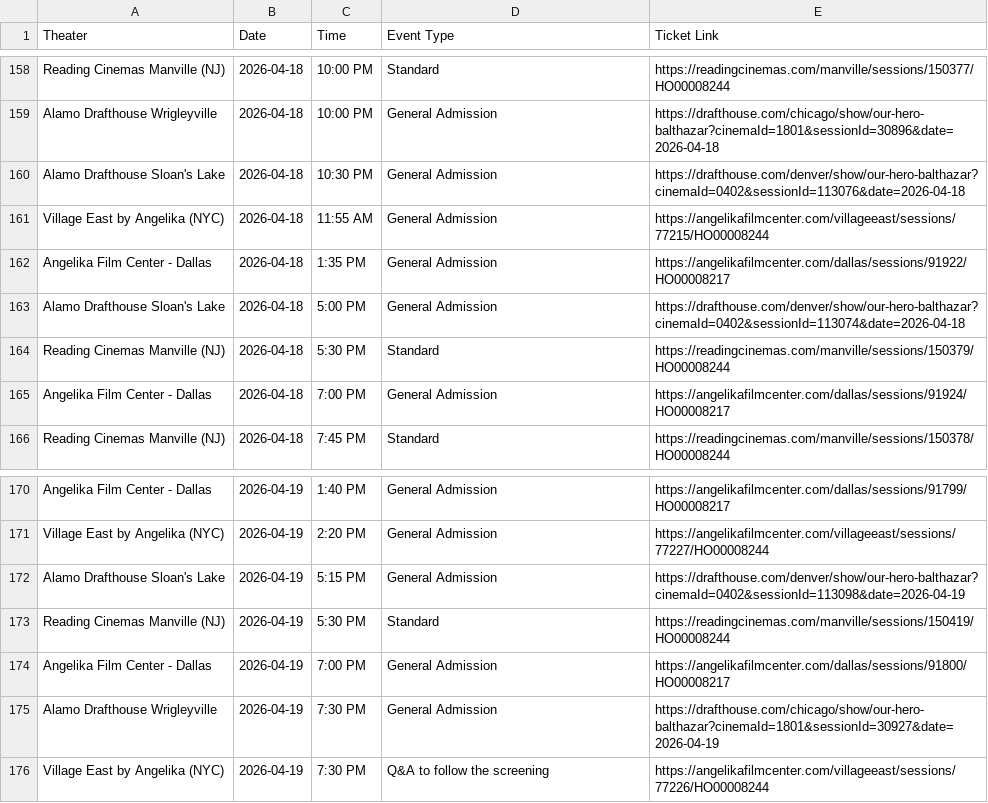
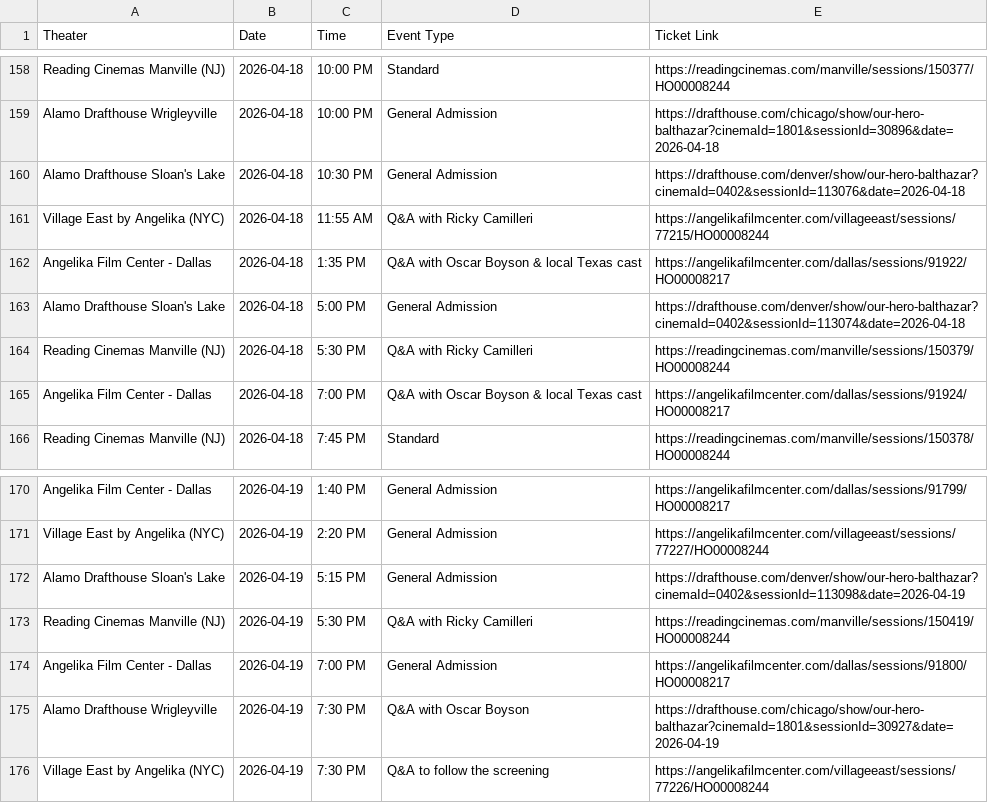
Before and after one commit to rommelnunez/OHB_Film_Website, a CSV file: showtimes.csv, drawn as a sheet; only a part is shown, gaps mark what is left out.

```diff
--- a/showtimes.csv
+++ b/showtimes.csv
@@ -160,7 +160,7 @@ Alamo Drafthouse Wrigleyville,2026-04-18,10:00 PM,General Admission,https://draf
 Alamo Drafthouse Sloan's Lake,2026-04-18,10:30 PM,General Admission,https://drafthouse.com/denver/show/our-hero-balthazar?cinemaId=0402&sessionId=113076&date=2026-04-18
-Village East by Angelika (NYC),2026-04-18,11:55 AM,General Admission,https://angelikafilmcenter.com/villageeast/sessions/77215/HO00008244
-Angelika Film Center - Dallas,2026-04-18,1:35 PM,General Admission,https://angelikafilmcenter.com/dallas/sessions/91922/HO00008217
+Village East by Angelika (NYC),2026-04-18,11:55 AM,Q&A with Ricky Camilleri,https://angelikafilmcenter.com/villageeast/sessions/77215/HO00008244
+Angelika Film Center - Dallas,2026-04-18,1:35 PM,Q&A with Oscar Boyson & local Texas cast,https://angelikafilmcenter.com/dallas/sessions/91922/HO00008217
 Alamo Drafthouse Sloan's Lake,2026-04-18,5:00 PM,General Admission,https://drafthouse.com/denver/show/our-hero-balthazar?cinemaId=0402&sessionId=113074&date=2026-04-18
-Reading Cinemas Manville (NJ),2026-04-18,5:30 PM,Standard,https://readingcinemas.com/manville/sessions/150379/HO00008244
-Angelika Film Center - Dallas,2026-04-18,7:00 PM,General Admission,https://angelikafilmcenter.com/dallas/sessions/91924/HO00008217
+Reading Cinemas Manville (NJ),2026-04-18,5:30 PM,Q&A with Ricky Camilleri,https://readingcinemas.com/manville/sessions/150379/HO00008244
+Angelika Film Center - Dallas,2026-04-18,7:00 PM,Q&A with Oscar Boyson & local Texas cast,https://angelikafilmcenter.com/dallas/sessions/91924/HO00008217
 Reading Cinemas Manville (NJ),2026-04-18,7:45 PM,Standard,https://readingcinemas.com/manville/sessions/150378/HO00008244
@@ -172,5 +172,5 @@ Village East by Angelika (NYC),2026-04-19,2:20 PM,General Admission,https://ange
 Alamo Drafthouse Sloan's Lake,2026-04-19,5:15 PM,General Admission,https://drafthouse.com/denver/show/our-hero-balthazar?cinemaId=0402&sessionId=113098&date=2026-04-19
-Reading Cinemas Manville (NJ),2026-04-19,5:30 PM,Standard,https://readingcinemas.com/manville/sessions/150419/HO00008244
+Reading Cinemas Manville (NJ),2026-04-19,5:30 PM,Q&A with Ricky Camilleri,https://readingcinemas.com/manville/sessions/150419/HO00008244
 Angelika Film Center - Dallas,2026-04-19,7:00 PM,General Admission,https://angelikafilmcenter.com/dallas/sessions/91800/HO00008217
-Alamo Drafthouse Wrigleyville,2026-04-19,7:30 PM,General Admission,https://drafthouse.com/chicago/show/our-hero-balthazar?cinemaId=1801&sessionId=30927&date=2026-04-19
+Alamo Drafthouse Wrigleyville,2026-04-19,7:30 PM,Q&A with Oscar Boyson,https://drafthouse.com/chicago/show/our-hero-balthazar?cinemaId=1801&sessionId=30927&date=2026-04-19
 Village East by Angelika (NYC),2026-04-19,7:30 PM,Q&A to follow the screening,https://angelikafilmcenter.com/villageeast/sessions/77226/HO00008244
```
Also changed, not shown: 1 other file.
